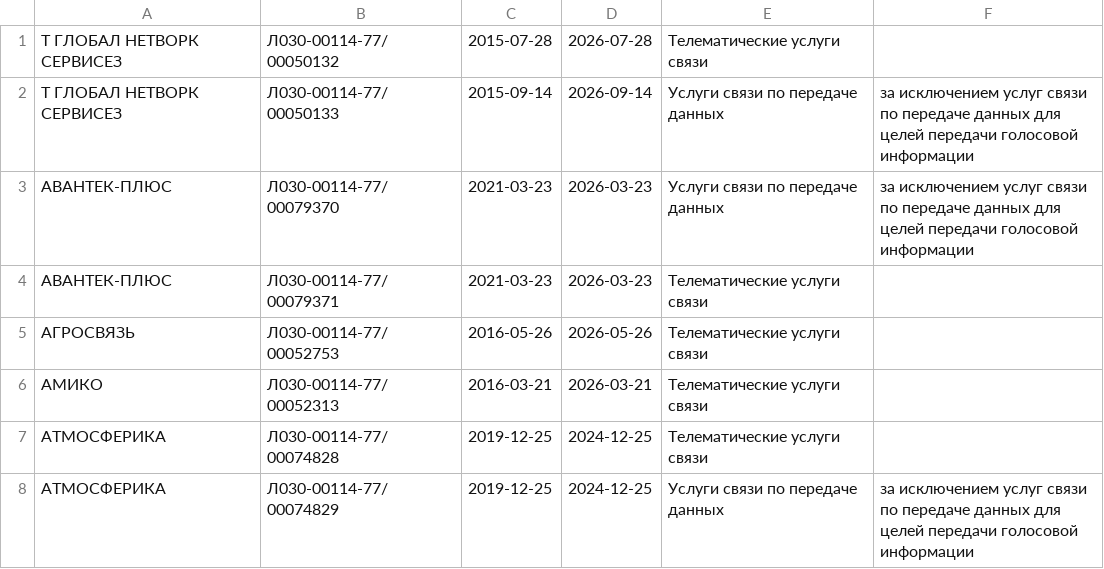
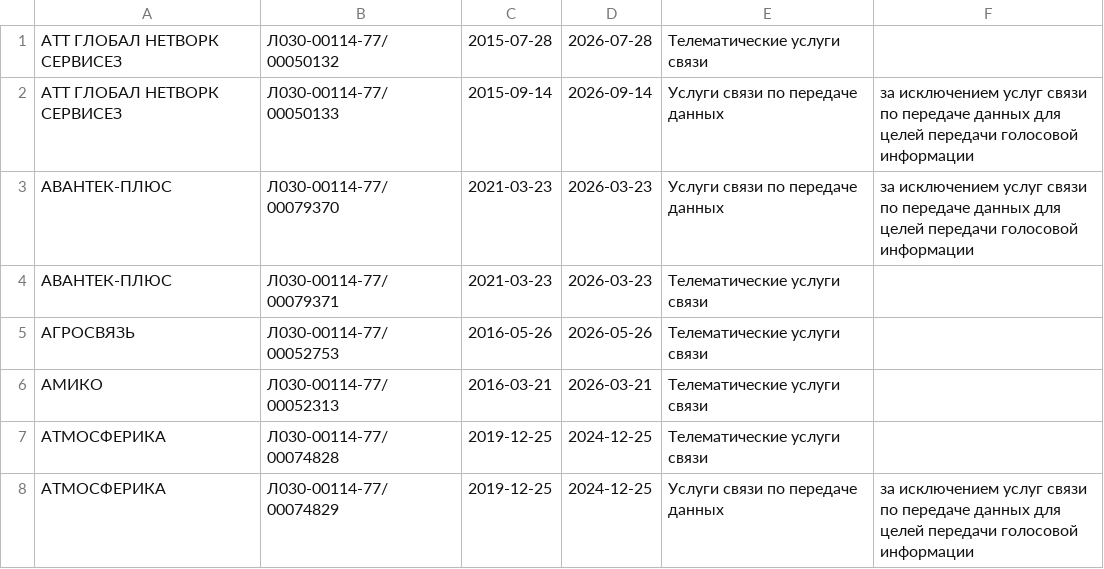
Before and after one commit to Urlandi/rkn-opendata-vlg, a CSV file: volgograd.lic.csv, drawn as a sheet; only a part is shown.

```diff
--- a/volgograd.lic.csv
+++ b/volgograd.lic.csv
@@ -1,3 +1,3 @@
-T ГЛОБАЛ НЕТВОРК СЕРВИСЕЗ,Л030-00114-77/00050132,2015-07-28,2026-07-28,Телематические услуги связи
-T ГЛОБАЛ НЕТВОРК СЕРВИСЕЗ,Л030-00114-77/00050133,2015-09-14,2026-09-14,Услуги связи по передаче данных, за исключением услуг связи по передаче данных для целей передачи голосовой информации
+ATT ГЛОБАЛ НЕТВОРК СЕРВИСЕЗ,Л030-00114-77/00050132,2015-07-28,2026-07-28,Телематические услуги связи
+ATT ГЛОБАЛ НЕТВОРК СЕРВИСЕЗ,Л030-00114-77/00050133,2015-09-14,2026-09-14,Услуги связи по передаче данных, за исключением услуг связи по передаче данных для целей передачи голосовой информации
 АВАНТЕК-ПЛЮС,Л030-00114-77/00079370,2021-03-23,2026-03-23,Услуги связи по передаче данных, за исключением услуг связи по передаче данных для целей передачи голосовой информации
```
Also changed, not shown: 1 other file.
